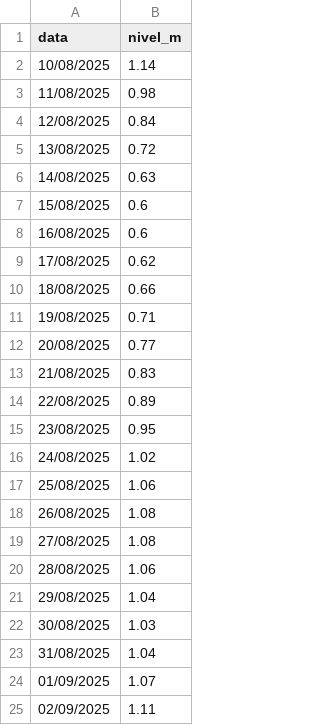
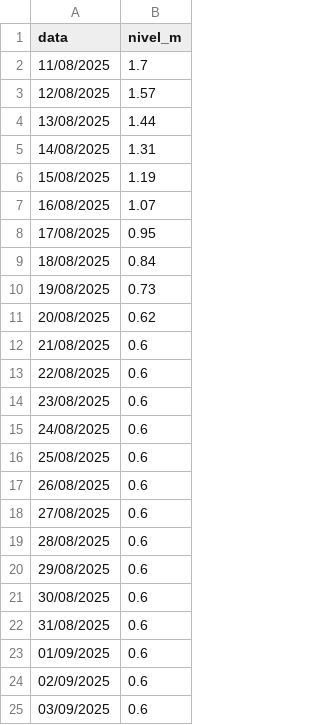
Before and after one commit to RafaelBlankenburg/GuaibaLevelPredict, a CSV file: results/previsao_nivel_rio_com_estimativa.csv, drawn as a sheet.

```diff
--- a/results/previsao_nivel_rio_com_estimativa.csv
+++ b/results/previsao_nivel_rio_com_estimativa.csv
@@ -1,25 +1,25 @@
 data,nivel_m
-10/08/2025,1.14
-11/08/2025,0.98
-12/08/2025,0.84
-13/08/2025,0.72
-14/08/2025,0.63
-15/08/2025,0.6
-16/08/2025,0.6
-17/08/2025,0.62
-18/08/2025,0.66
-19/08/2025,0.71
-20/08/2025,0.77
-21/08/2025,0.83
-22/08/2025,0.89
-23/08/2025,0.95
-24/08/2025,1.02
-25/08/2025,1.06
-26/08/2025,1.08
-27/08/2025,1.08
-28/08/2025,1.06
-29/08/2025,1.04
-30/08/2025,1.03
-31/08/2025,1.04
-01/09/2025,1.07
-02/09/2025,1.11
+11/08/2025,1.7
+12/08/2025,1.57
+13/08/2025,1.44
+14/08/2025,1.31
+15/08/2025,1.19
+16/08/2025,1.07
+17/08/2025,0.95
+18/08/2025,0.84
+19/08/2025,0.73
+20/08/2025,0.62
+21/08/2025,0.6
+22/08/2025,0.6
+23/08/2025,0.6
+24/08/2025,0.6
+25/08/2025,0.6
+26/08/2025,0.6
+27/08/2025,0.6
+28/08/2025,0.6
+29/08/2025,0.6
+30/08/2025,0.6
+31/08/2025,0.6
+01/09/2025,0.6
+02/09/2025,0.6
+03/09/2025,0.6
```
Also changed, not shown: 6 other files.
